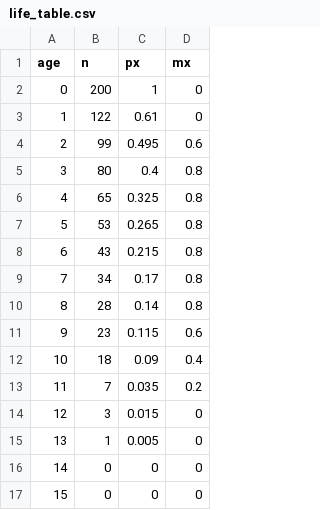
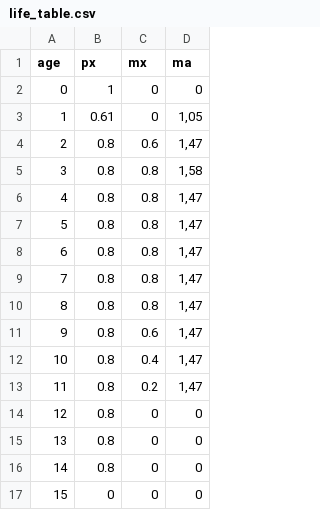
Before and after one commit to Polfe94/ABM_Parakeet, a CSV file: data/life_table.csv, drawn as a sheet; removed rows and columns are numbered as before the commit, all else as after; the diff names each change by its address in the sheet, - before the commit and + after, or states it on an @@ line.

```diff
--- a/data/life_table.csv
+++ b/data/life_table.csv
-column B (n), rows 2-17: 200 | 122 | 99 | 80 | 65 | 53 | 43 | 34 | 28 | 23 | 18 | 7 | 3 | 1 | 0 | 0
+column D (ma), rows 2-17: 0 | 1,05 | 1,47 | 1,58 | 1,47 | 1,47 | 1,47 | 1,47 | 1,47 | 1,47 | 1,47 | 1,47 | 0 | 0 | 0 | 0
-B4 (px): 0.495
+B4 (px): 0.8
-B5 (px): 0.4
+B5 (px): 0.8
-B6 (px): 0.325
+B6 (px): 0.8
-B7 (px): 0.265
+B7 (px): 0.8
-B8 (px): 0.215
+B8 (px): 0.8
-B9 (px): 0.17
+B9 (px): 0.8
-B10 (px): 0.14
+B10 (px): 0.8
-B11 (px): 0.115
+B11 (px): 0.8
-B12 (px): 0.09
+B12 (px): 0.8
-B13 (px): 0.035
+B13 (px): 0.8
-B14 (px): 0.015
+B14 (px): 0.8
-B15 (px): 0.005
+B15 (px): 0.8
-B16 (px): 0
+B16 (px): 0.8
```
Also changed, not shown: 8 other files.
